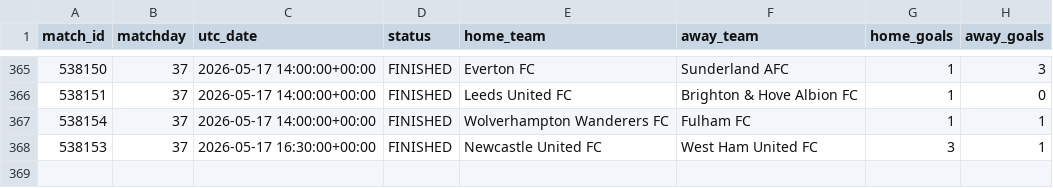
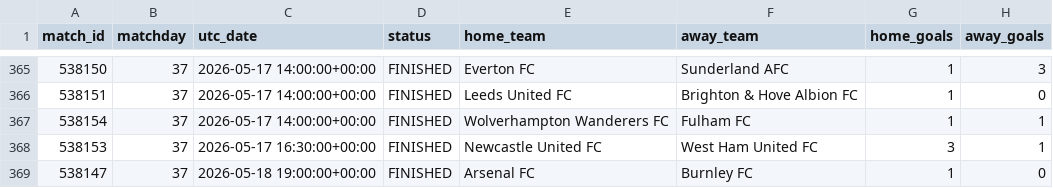
Before and after one commit to MPGPT1/premier_league_position_history, a CSV file: outputs/finished_matches.csv, drawn as a sheet; only a part is shown, gaps mark what is left out.

```diff
--- a/outputs/finished_matches.csv
+++ b/outputs/finished_matches.csv
@@ -368 +368,2 @@ match_id,matchday,utc_date,status,home_team,away_team,home_goals,away_goals
 538153,37,2026-05-17 16:30:00+00:00,FINISHED,Newcastle United FC,West Ham United FC,3,1
+538147,37,2026-05-18 19:00:00+00:00,FINISHED,Arsenal FC,Burnley FC,1,0
```
Also changed, not shown: outputs/latest_table.csv, outputs/position_history.csv, 3 other files.
